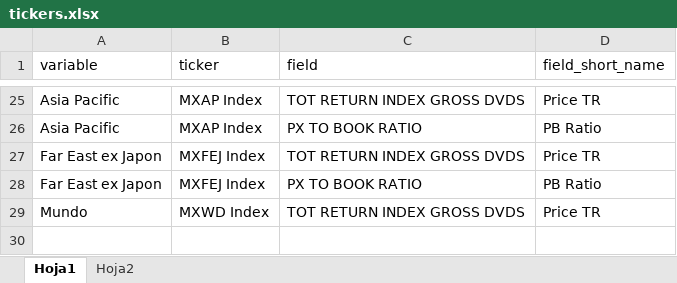
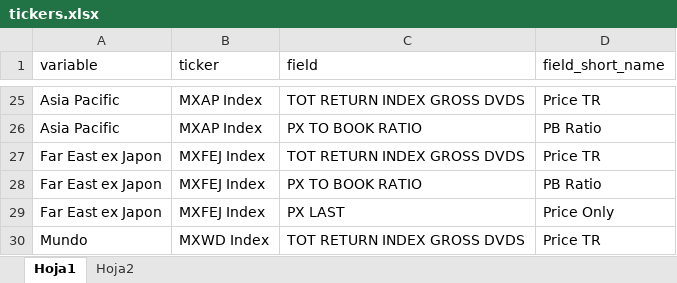
Before and after one commit to cordura21/Assorted-Backtests, an Excel workbook: Crisis/tickers.xlsx, sheet Hoja1, drawn as a sheet; only a part is shown, gaps mark what is left out; values as stored, in another font and other column widths than the file's, no borders; the diff names each change by its address in the sheet, - before the commit and + after, or states it on an @@ line.

```diff
--- a/Crisis/tickers.xlsx (sheet Hoja1)
+++ b/Crisis/tickers.xlsx (sheet Hoja1)
+row 29: Far East ex Japon | MXFEJ Index | PX LAST | Price Only
```
Also changed, not shown: 6 other files.
